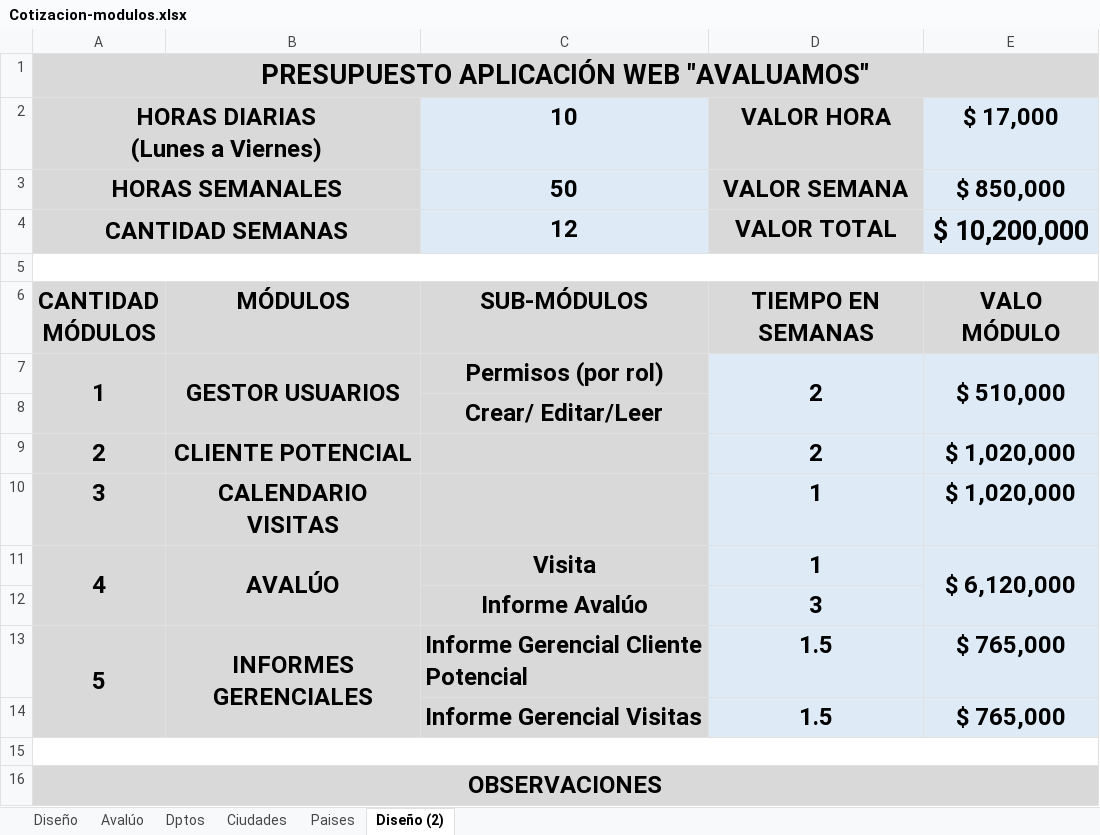
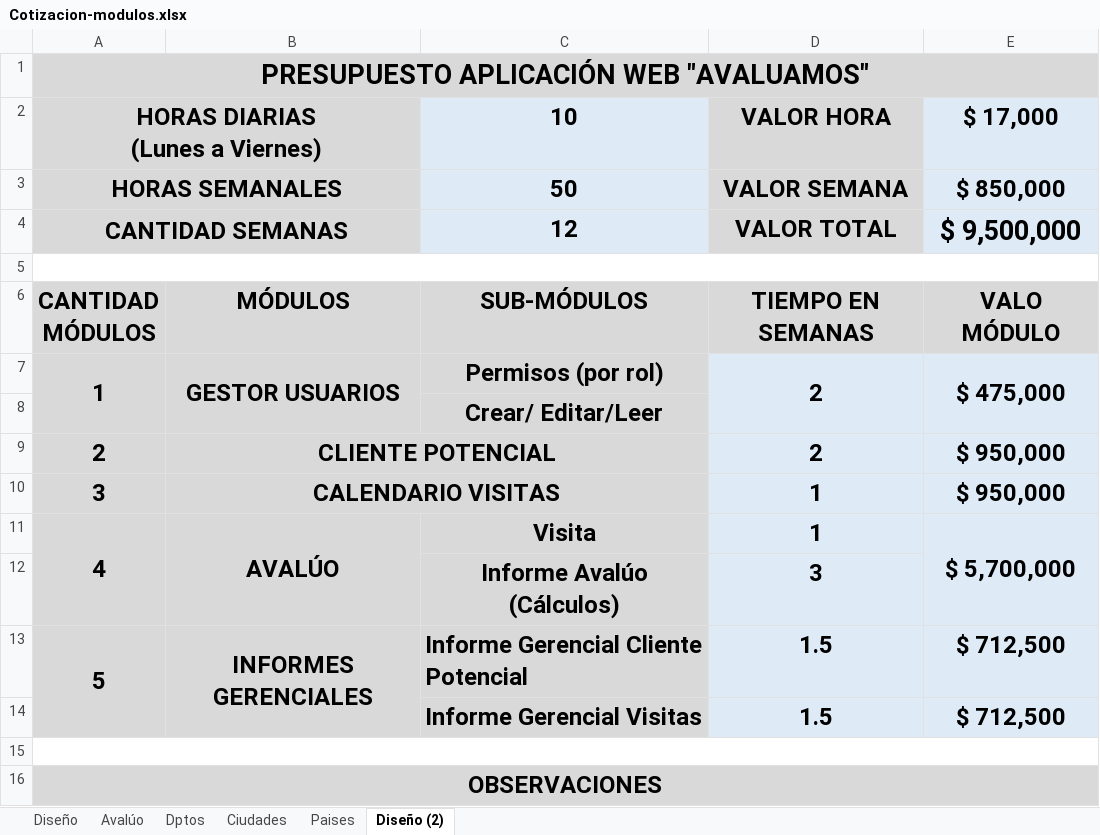
Before and after one commit to jgmejiaco/avaluamos, an Excel workbook: public/recursos/Cotizacion-modulos.xlsx, sheet Diseño (2), drawn as a sheet; only a part is shown; values as stored, in another font and other column widths than the file's, no borders; the diff names each change by its address in the sheet, - before the commit and + after, or states it on an @@ line.

```diff
--- a/public/recursos/Cotizacion-modulos.xlsx (sheet Diseño (2))
+++ b/public/recursos/Cotizacion-modulos.xlsx (sheet Diseño (2))
-E4: $ 10,200,000
+E4: $ 9,500,000
-E7: $ 510,000
+E7: $ 475,000
+B9:C9 merged
-E9:E10: $ 1,020,000
+E9:E10: $ 950,000
+B10:C10 merged
-E11: $ 6,120,000
+E11: $ 5,700,000
-C12: Informe Avalúo
+C12: Informe Avalúo (Cálculos)
-E13:E14: $ 765,000
+E13:E14: $ 712,500
```
Also changed, not shown: 8 other files.
